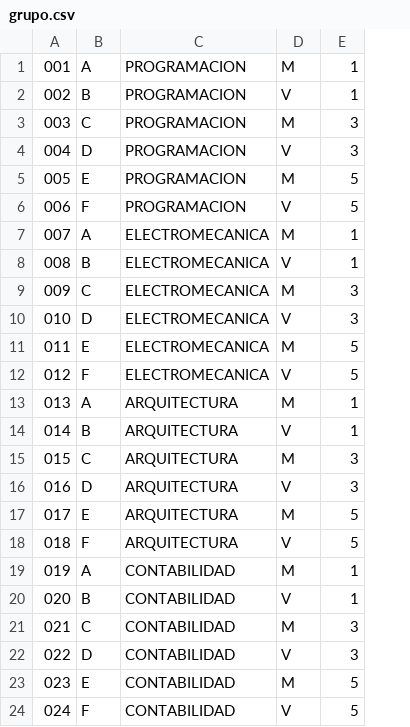
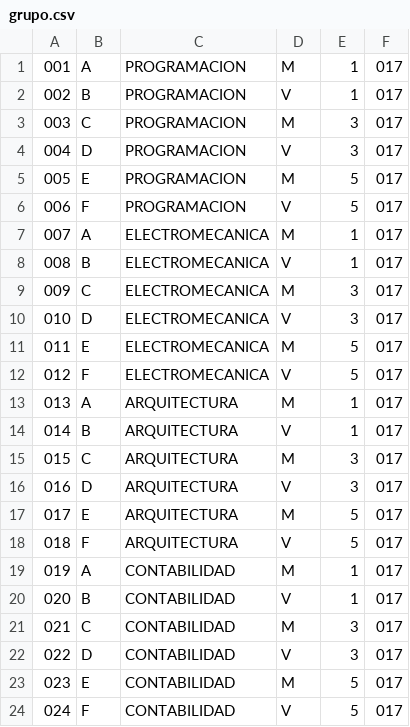
Before and after one commit to maneroto/ABAK-ControlEgresados, a CSV file: Proyecto/CSV/grupo.csv, drawn as a sheet; the diff names each change by its address in the sheet, - before the commit and + after, or states it on an @@ line.

```diff
--- a/Proyecto/CSV/grupo.csv
+++ b/Proyecto/CSV/grupo.csv
+column F, rows 1-24: all 017
```
Also changed, not shown: Proyecto/CSV/alumno.csv, Proyecto/CSV/encuesta.csv, 8 other files.
